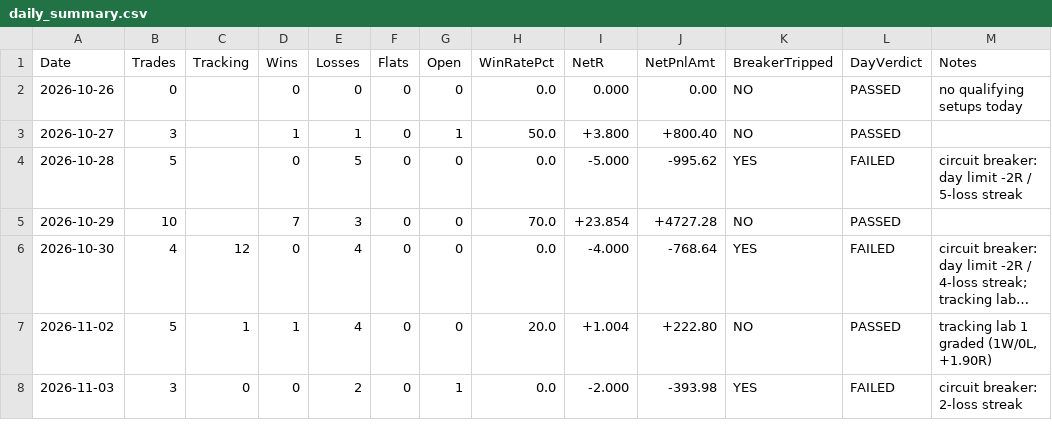
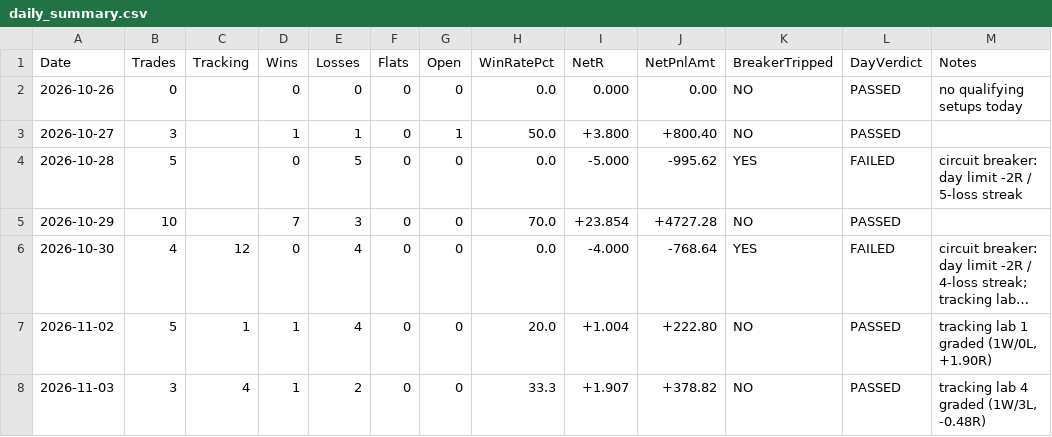
Before and after one commit to ramcruise1000/nse-scanner, a CSV file: journal/daily_summary.csv, drawn as a sheet; long unchanged cells end in ….

```diff
--- a/journal/daily_summary.csv
+++ b/journal/daily_summary.csv
@@ -7,2 +7,2 @@ Date,Trades,Tracking,Wins,Losses,Flats,Open,WinRatePct,NetR,NetPnlAmt,BreakerTri
 2026-11-02,5,1,1,4,0,0,20.0,+1.004,+222.80,NO,PASSED,"tracking lab 1 graded (1W/0L, +1.90R)"
-2026-11-03,3,0,0,2,0,1,0.0,-2.000,-393.98,YES,FAILED,circuit breaker: 2-loss streak
+2026-11-03,3,4,1,2,0,0,33.3,+1.907,+378.82,NO,PASSED,"tracking lab 4 graded (1W/3L, -0.48R)"
```
Also changed, not shown: journal/trade_journal.csv, 2 other files.
